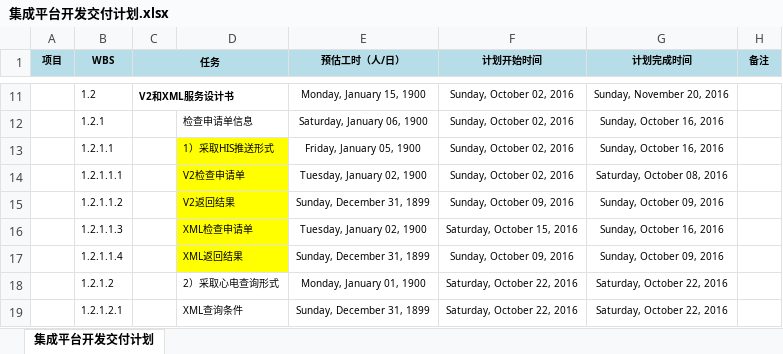
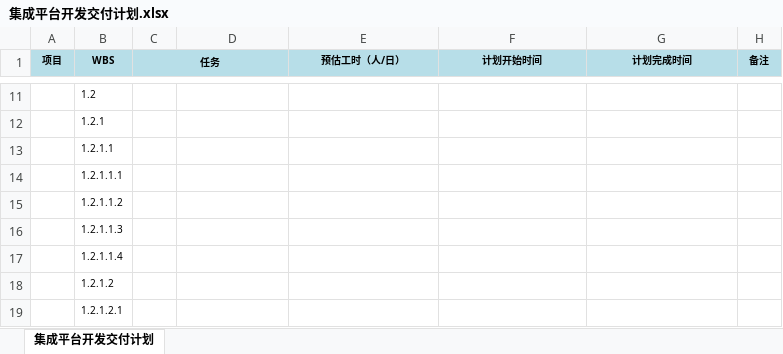
Before and after one commit to jmstwork/jmst-doc, an Excel workbook: 03.项目管理/集成平台开发交付计划.xlsx, sheet 集成平台开发交付计划, drawn as a sheet; only a part is shown, gaps mark what is left out; values as stored, in another font and other column widths than the file's, no borders; the diff covers the shown part only; the diff names each change by its address in the sheet, - before the commit and + after, or states it on an @@ line.

```diff
--- a/03.项目管理/集成平台开发交付计划.xlsx (sheet 集成平台开发交付计划)
+++ b/03.项目管理/集成平台开发交付计划.xlsx (sheet 集成平台开发交付计划)
-C11 (任务): V2和XML服务设计书
+C11 (任务): (empty)
-C11:D11 merged
-E11 (预估工时（人/日）): Monday, January 15, 1900
+E11 (预估工时（人/日）): (empty)
-F11:F14 (计划开始时间): Sunday, October 02, 2016
+F11:F14 (计划开始时间): (empty)
-G11 (计划完成时间): Sunday, November 20, 2016
+G11 (计划完成时间): (empty)
-D12: 检查申请单信息
+D12: (empty)
-E12 (预估工时（人/日）): Saturday, January 06, 1900
+E12 (预估工时（人/日）): (empty)
-G12:G13 (计划完成时间): Sunday, October 16, 2016
+G12:G13 (计划完成时间): (empty)
-D13: 1）采取HIS推送形式
+D13: (empty)
-D13:D17 fill: #FFFF00
+D13:D17 fill: none
-E13 (预估工时（人/日）): Friday, January 05, 1900
+E13 (预估工时（人/日）): (empty)
-D14: V2检查申请单
+D14: (empty)
-E14 (预估工时（人/日）): Tuesday, January 02, 1900
+E14 (预估工时（人/日）): (empty)
-G14 (计划完成时间): Saturday, October 08, 2016
+G14 (计划完成时间): (empty)
-D15: V2返回结果
+D15: (empty)
-E15 (预估工时（人/日）): Sunday, December 31, 1899
+E15 (预估工时（人/日）): (empty)
-F15 (计划开始时间): Sunday, October 09, 2016
+F15 (计划开始时间): (empty)
-G15 (计划完成时间): Sunday, October 09, 2016
+G15 (计划完成时间): (empty)
-D16: XML检查申请单
+D16: (empty)
-E16 (预估工时（人/日）): Tuesday, January 02, 1900
+E16 (预估工时（人/日）): (empty)
-F16 (计划开始时间): Saturday, October 15, 2016
+F16 (计划开始时间): (empty)
-G16 (计划完成时间): Sunday, October 16, 2016
+G16 (计划完成时间): (empty)
-D17: XML返回结果
+D17: (empty)
-E17 (预估工时（人/日）): Sunday, December 31, 1899
+E17 (预估工时（人/日）): (empty)
-F17 (计划开始时间): Sunday, October 09, 2016
+F17 (计划开始时间): (empty)
-G17 (计划完成时间): Sunday, October 09, 2016
+G17 (计划完成时间): (empty)
-D18: 2）采取心电查询形式
+D18: (empty)
-E18 (预估工时（人/日）): Monday, January 01, 1900
+E18 (预估工时（人/日）): (empty)
-F18:F19 (计划开始时间): Saturday, October 22, 2016
+F18:F19 (计划开始时间): (empty)
-G18:G19 (计划完成时间): Saturday, October 22, 2016
+G18:G19 (计划完成时间): (empty)
-D19: XML查询条件
+D19: (empty)
-E19 (预估工时（人/日）): Sunday, December 31, 1899
+E19 (预估工时（人/日）): (empty)
```
Also changed, not shown: 211 edited cells, cell formats and merged cells elsewhere in this sheet.
